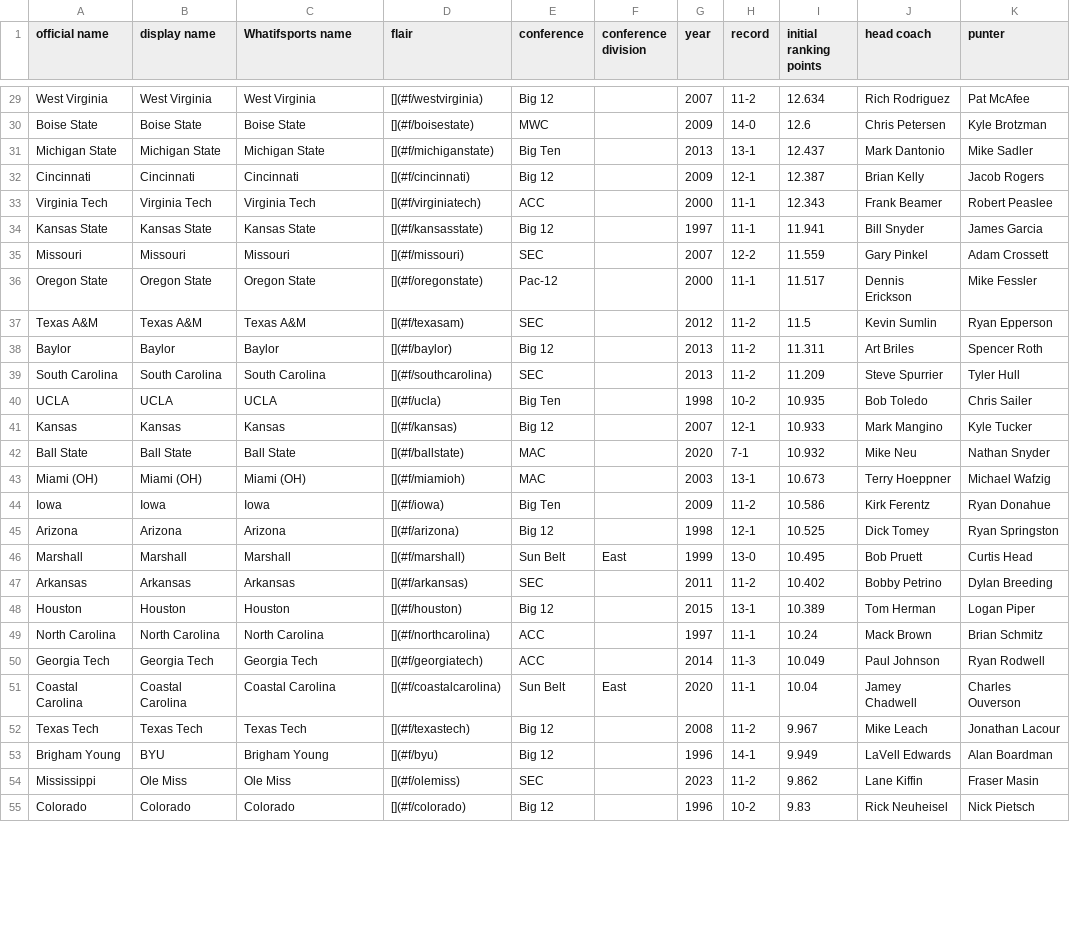
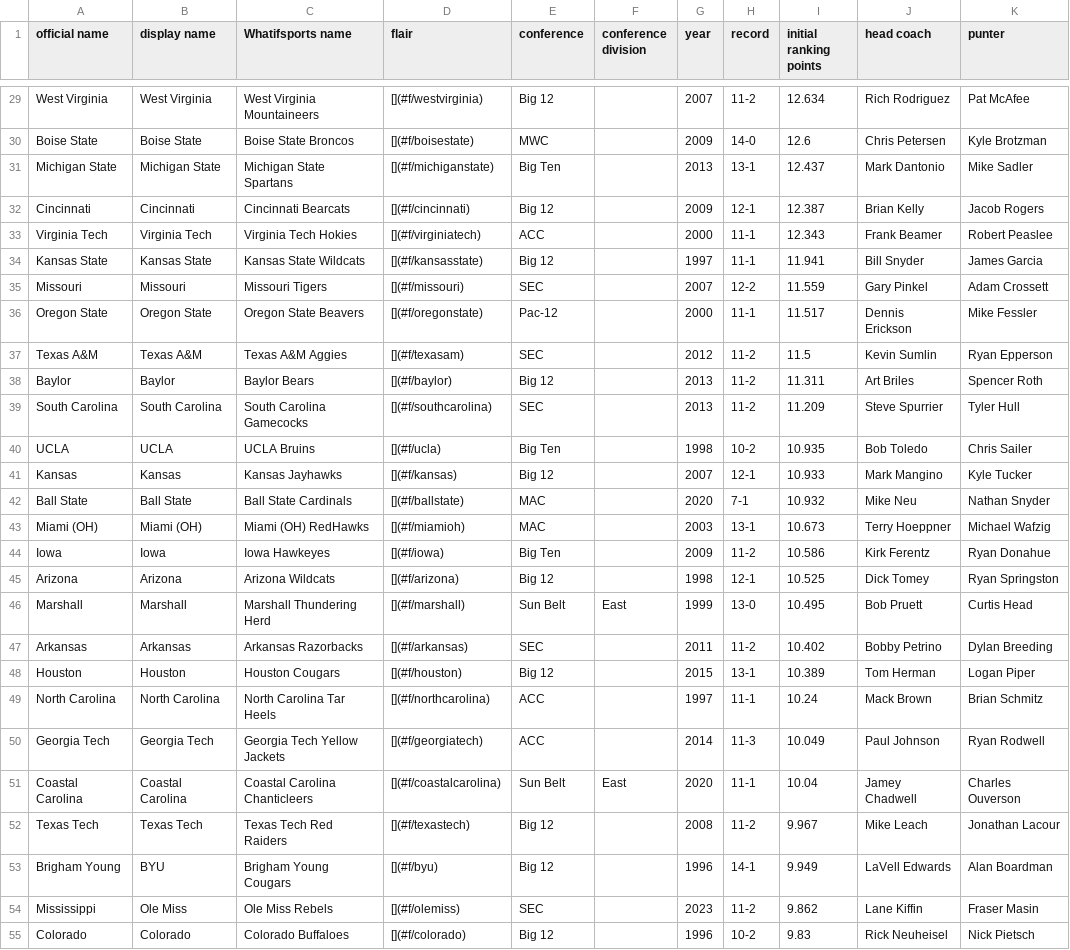
Before and after one commit to AustinMayerhofer/college-football-simulation, a CSV file: Meta/teams.csv, drawn as a sheet; only a part is shown, gaps mark what is left out; the diff covers the shown part only; the diff names each change by its address in the sheet, - before the commit and + after, or states it on an @@ line.

Commit message:
added mascots to Whatifsports name in teams.csv

```diff
--- a/Meta/teams.csv
+++ b/Meta/teams.csv
-C29 (Whatifsports name): West Virginia
+C29 (Whatifsports name): West Virginia Mountaineers
-C30 (Whatifsports name): Boise State
+C30 (Whatifsports name): Boise State Broncos
-C31 (Whatifsports name): Michigan State
+C31 (Whatifsports name): Michigan State Spartans
-C32 (Whatifsports name): Cincinnati
+C32 (Whatifsports name): Cincinnati Bearcats
-C33 (Whatifsports name): Virginia Tech
+C33 (Whatifsports name): Virginia Tech Hokies
-C34 (Whatifsports name): Kansas State
+C34 (Whatifsports name): Kansas State Wildcats
-C35 (Whatifsports name): Missouri
+C35 (Whatifsports name): Missouri Tigers
-C36 (Whatifsports name): Oregon State
+C36 (Whatifsports name): Oregon State Beavers
-C37 (Whatifsports name): Texas A&M
+C37 (Whatifsports name): Texas A&M Aggies
-C38 (Whatifsports name): Baylor
+C38 (Whatifsports name): Baylor Bears
-C39 (Whatifsports name): South Carolina
+C39 (Whatifsports name): South Carolina Gamecocks
-C40 (Whatifsports name): UCLA
+C40 (Whatifsports name): UCLA Bruins
-C41 (Whatifsports name): Kansas
+C41 (Whatifsports name): Kansas Jayhawks
-C42 (Whatifsports name): Ball State
+C42 (Whatifsports name): Ball State Cardinals
-C43 (Whatifsports name): Miami (OH)
+C43 (Whatifsports name): Miami (OH) RedHawks
-C44 (Whatifsports name): Iowa
+C44 (Whatifsports name): Iowa Hawkeyes
-C45 (Whatifsports name): Arizona
+C45 (Whatifsports name): Arizona Wildcats
-C46 (Whatifsports name): Marshall
+C46 (Whatifsports name): Marshall Thundering Herd
-C47 (Whatifsports name): Arkansas
+C47 (Whatifsports name): Arkansas Razorbacks
-C48 (Whatifsports name): Houston
+C48 (Whatifsports name): Houston Cougars
-C49 (Whatifsports name): North Carolina
+C49 (Whatifsports name): North Carolina Tar Heels
-C50 (Whatifsports name): Georgia Tech
+C50 (Whatifsports name): Georgia Tech Yellow Jackets
-C51 (Whatifsports name): Coastal Carolina
+C51 (Whatifsports name): Coastal Carolina Chanticleers
-C52 (Whatifsports name): Texas Tech
+C52 (Whatifsports name): Texas Tech Red Raiders
-C53 (Whatifsports name): Brigham Young
+C53 (Whatifsports name): Brigham Young Cougars
-C54 (Whatifsports name): Ole Miss
+C54 (Whatifsports name): Ole Miss Rebels
-C55 (Whatifsports name): Colorado
+C55 (Whatifsports name): Colorado Buffaloes
```
Also changed, not shown: 106 edited cells elsewhere in this file.
